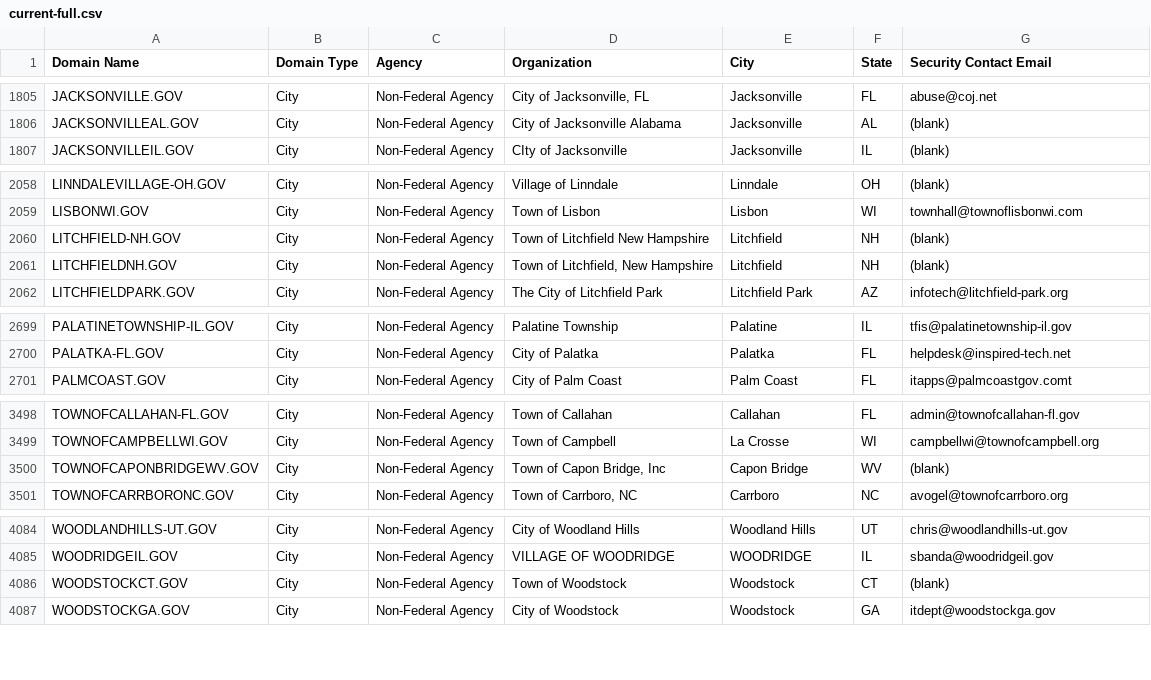
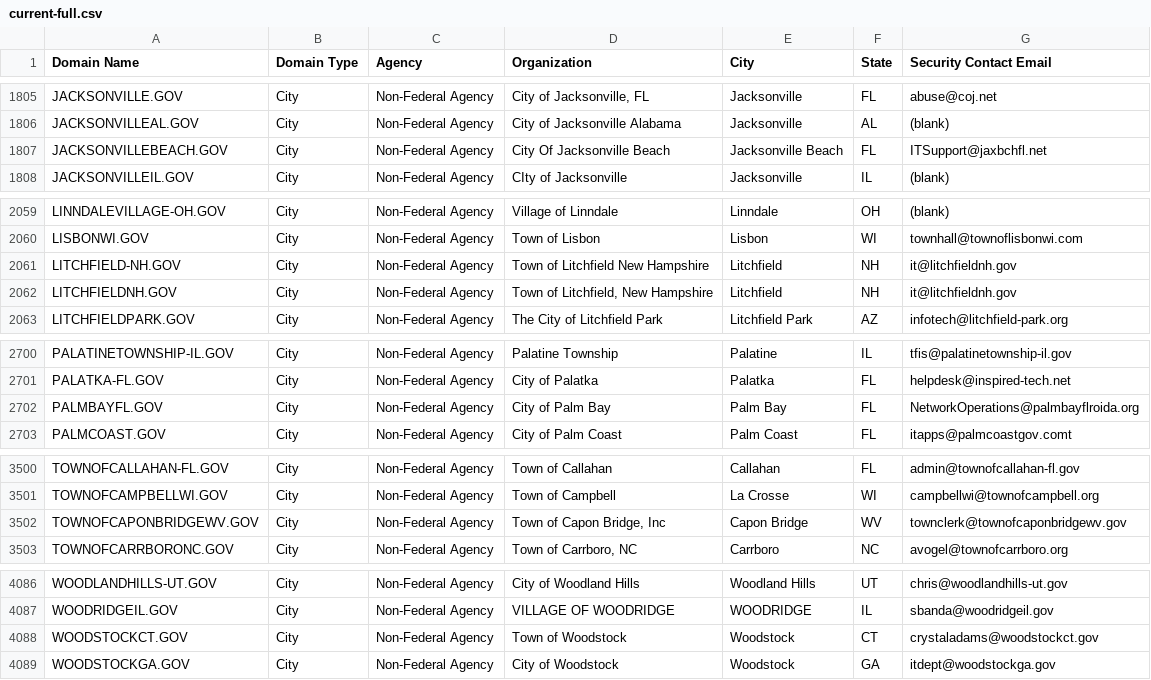
Before and after one commit to cisagov/dotgov-data, a CSV file: current-full.csv, drawn as a sheet; only a part is shown, gaps mark what is left out; the diff covers the shown part only.

Commit message:
Flat: latest data (2022-11-23T06:10:26.415Z) {   "date": "2022-11-23T06:10:26.415Z",   "files": [     {       "name": "current-full.csv",       "deltaBytes": 298,       "source": "https://domains.dotgov.gov/dotgov-web/publicreports/current-full"     }   ] }

```diff
--- a/current-full.csv
+++ b/current-full.csv
@@ -1806,2 +1806,3 @@ JACKSONVILLE.GOV,City,Non-Federal Agency,"City of Jacksonville, FL",Jacksonville
 JACKSONVILLEAL.GOV,City,Non-Federal Agency,City of Jacksonville Alabama,Jacksonville,AL,(blank)
+JACKSONVILLEBEACH.GOV,City,Non-Federal Agency,City Of Jacksonville Beach,Jacksonville Beach,FL,ITSupport@jaxbchfl.net
 JACKSONVILLEIL.GOV,City,Non-Federal Agency,CIty of Jacksonville,Jacksonville,IL,(blank)
@@ -2059,4 +2060,4 @@ LINNDALEVILLAGE-OH.GOV,City,Non-Federal Agency,Village of Linndale,Linndale,OH,(
 LISBONWI.GOV,City,Non-Federal Agency,Town of Lisbon,Lisbon,WI,townhall@townoflisbonwi.com
-LITCHFIELD-NH.GOV,City,Non-Federal Agency,Town of Litchfield New Hampshire,Litchfield,NH,(blank)
-LITCHFIELDNH.GOV,City,Non-Federal Agency,"Town of Litchfield, New Hampshire",Litchfield,NH,(blank)
+LITCHFIELD-NH.GOV,City,Non-Federal Agency,Town of Litchfield New Hampshire,Litchfield,NH,it@litchfieldnh.gov
+LITCHFIELDNH.GOV,City,Non-Federal Agency,"Town of Litchfield, New Hampshire",Litchfield,NH,it@litchfieldnh.gov
 LITCHFIELDPARK.GOV,City,Non-Federal Agency,The City of Litchfield Park,Litchfield Park,AZ,infotech@litchfield-park.org
@@ -2700,2 +2701,3 @@ PALATINETOWNSHIP-IL.GOV,City,Non-Federal Agency,Palatine Township,Palatine,IL,tf
 PALATKA-FL.GOV,City,Non-Federal Agency,City of Palatka,Palatka,FL,helpdesk@inspired-tech.net
+PALMBAYFL.GOV,City,Non-Federal Agency,City of Palm Bay,Palm Bay,FL,NetworkOperations@palmbayflroida.org
 PALMCOAST.GOV,City,Non-Federal Agency,City of Palm Coast,Palm Coast,FL,itapps@palmcoastgov.comt
@@ -3499,3 +3501,3 @@ TOWNOFCALLAHAN-FL.GOV,City,Non-Federal Agency,Town of Callahan,Callahan,FL,admin
 TOWNOFCAMPBELLWI.GOV,City,Non-Federal Agency,Town of Campbell,La Crosse,WI,campbellwi@townofcampbell.org
-TOWNOFCAPONBRIDGEWV.GOV,City,Non-Federal Agency,"Town of Capon Bridge, Inc",Capon Bridge,WV,(blank)
+TOWNOFCAPONBRIDGEWV.GOV,City,Non-Federal Agency,"Town of Capon Bridge, Inc",Capon Bridge,WV,townclerk@townofcaponbridgewv.gov
 TOWNOFCARRBORONC.GOV,City,Non-Federal Agency,"Town of Carrboro, NC",Carrboro,NC,avogel@townofcarrboro.org
@@ -4085,3 +4087,3 @@ WOODLANDHILLS-UT.GOV,City,Non-Federal Agency,City of Woodland Hills,Woodland Hil
 WOODRIDGEIL.GOV,City,Non-Federal Agency,VILLAGE OF WOODRIDGE,WOODRIDGE,IL,sbanda@woodridgeil.gov
-WOODSTOCKCT.GOV,City,Non-Federal Agency,Town of Woodstock,Woodstock,CT,(blank)
+WOODSTOCKCT.GOV,City,Non-Federal Agency,Town of Woodstock,Woodstock,CT,crystaladams@woodstockct.gov
 WOODSTOCKGA.GOV,City,Non-Federal Agency,City of Woodstock,Woodstock,GA,itdept@woodstockga.gov
```
Also changed, not shown: 1 edited cell elsewhere in this file.
